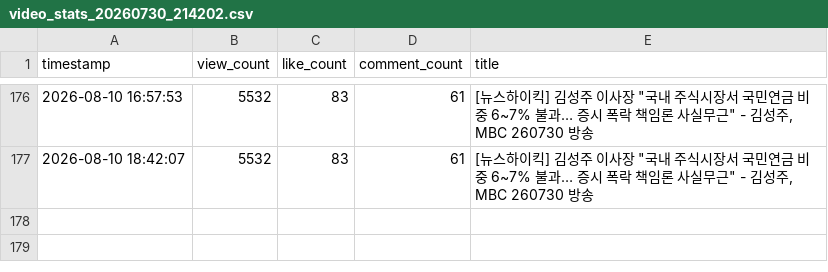
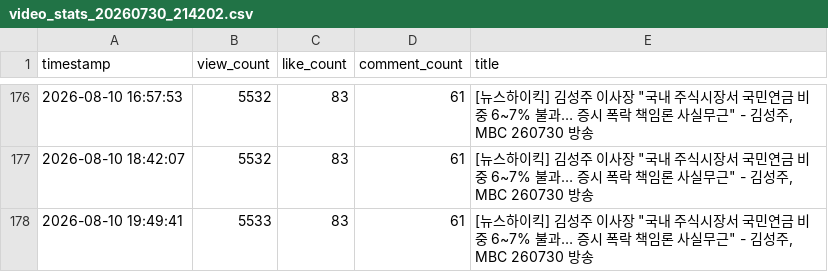
Before and after one commit to coatl47/youtube-comment-monitoring, a CSV file: video_stats/video_stats_20260730_214202.csv, drawn as a sheet; only a part is shown, gaps mark what is left out.

```diff
--- a/video_stats/video_stats_20260730_214202.csv
+++ b/video_stats/video_stats_20260730_214202.csv
@@ -177 +177,2 @@ timestamp,view_count,like_count,comment_count,title
 2026-08-10 18:42:07,5532,83,61,"[뉴스하이킥] 김성주 이사장 ""국내 주식시장서 국민연금 비중 6~7% 불과… 증시 폭락 책임론 사실무근"" - 김성주, MBC 260730 방송"
+2026-08-10 19:49:41,5533,83,61,"[뉴스하이킥] 김성주 이사장 ""국내 주식시장서 국민연금 비중 6~7% 불과… 증시 폭락 책임론 사실무근"" - 김성주, MBC 260730 방송"
```
